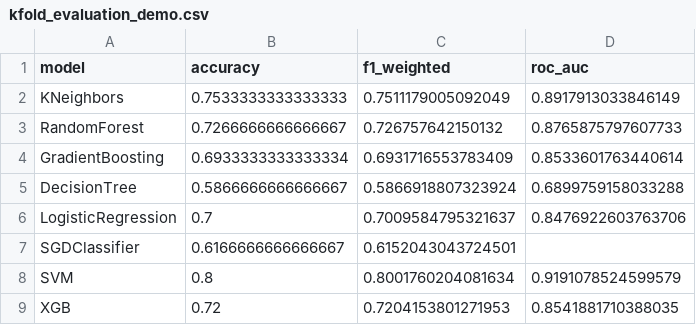
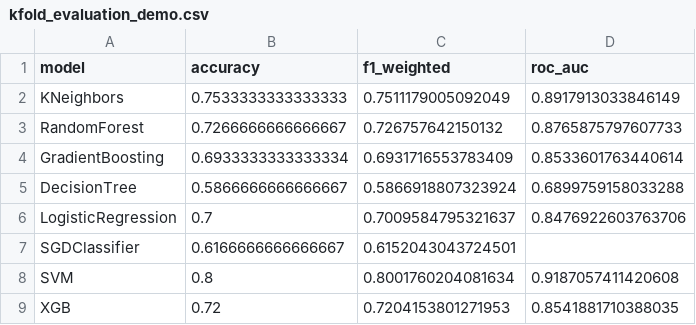
Before and after one commit to TidalWavetop1/Team9_ML_edu, a CSV file: House Price/experience/kfold_evaluation_demo.csv (was House Price/src/model/src/model/test_outputs/kfold_evaluation_demo.csv), drawn as a sheet.

```diff
--- a/House Price/src/model/src/model/test_outputs/kfold_evaluation_demo.csv
+++ b/House Price/experience/kfold_evaluation_demo.csv
@@ -7,3 +7,3 @@ LogisticRegression,0.7,0.7009584795321637,0.8476922603763706
 SGDClassifier,0.6166666666666667,0.6152043043724501,
-SVM,0.8,0.8001760204081634,0.9191078524599579
+SVM,0.8,0.8001760204081634,0.9187057411420608
 XGB,0.72,0.7204153801271953,0.8541881710388035
```
Also changed, not shown: 19 other files.
